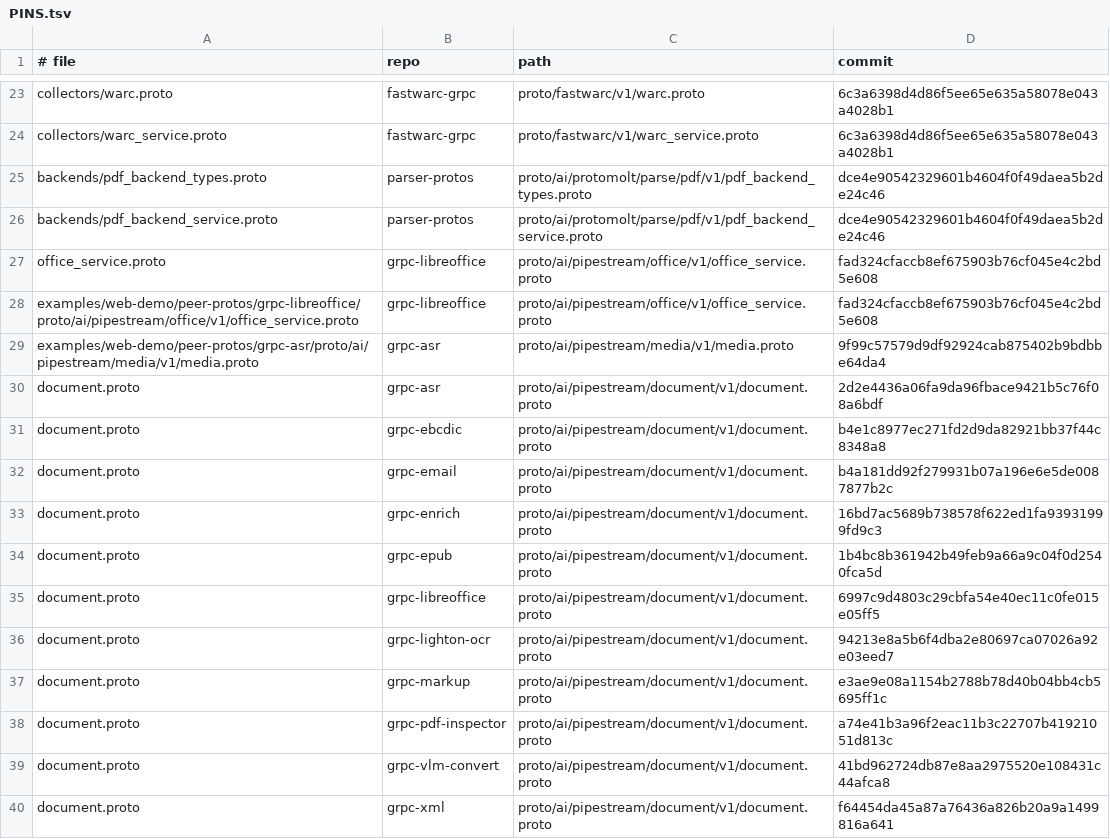
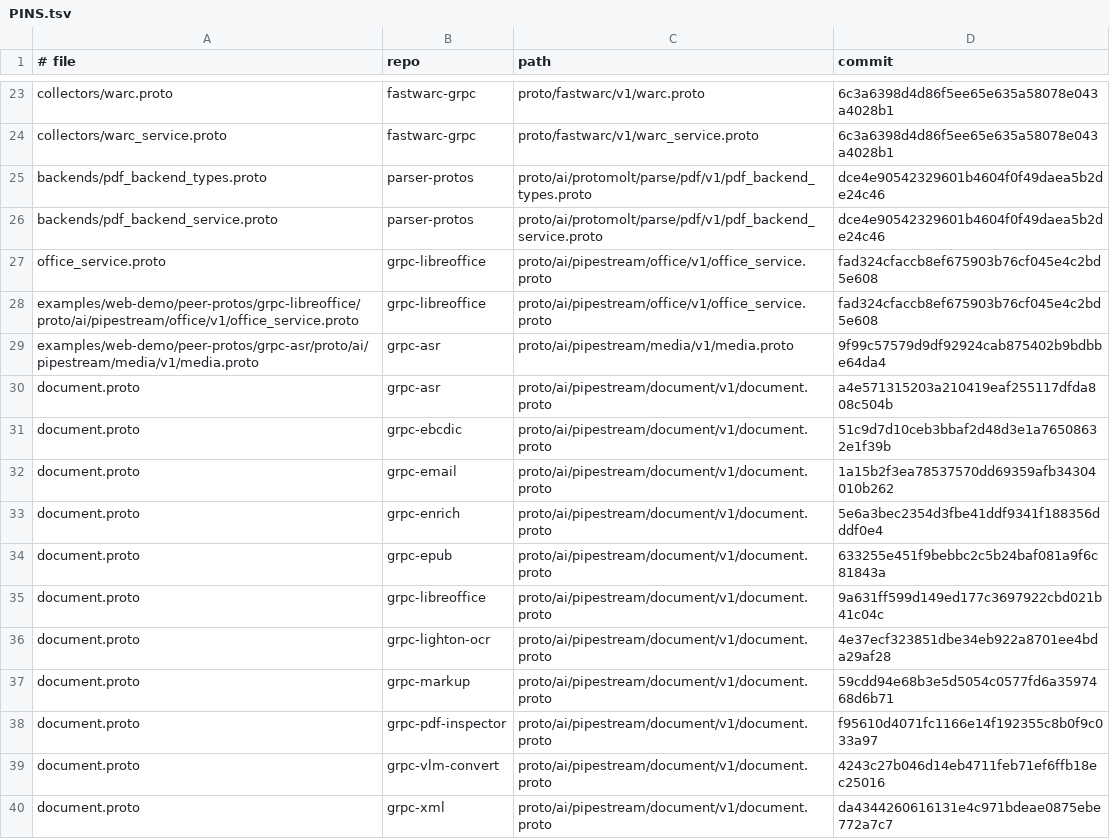
Before and after one commit to ai-pipestream/gRParse, a TSV file: collectors/PINS.tsv, drawn as a sheet; only a part is shown, gaps mark what is left out.

```diff
--- a/collectors/PINS.tsv
+++ b/collectors/PINS.tsv
@@ -29,12 +29,12 @@ examples/web-demo/peer-protos/grpc-libreoffice/proto/ai/pipestream/office/v1/off
 examples/web-demo/peer-protos/grpc-asr/proto/ai/pipestream/media/v1/media.proto	grpc-asr	proto/ai/pipestream/media/v1/media.proto	9f99c57579d9df92924cab875402b9bdbbe64da4
-document.proto	grpc-asr	proto/ai/pipestream/document/v1/document.proto	2d2e4436a06fa9da96fbace9421b5c76f08a6bdf
-document.proto	grpc-ebcdic	proto/ai/pipestream/document/v1/document.proto	b4e1c8977ec271fd2d9da82921bb37f44c8348a8
-document.proto	grpc-email	proto/ai/pipestream/document/v1/document.proto	b4a181dd92f279931b07a196e6e5de0087877b2c
-document.proto	grpc-enrich	proto/ai/pipestream/document/v1/document.proto	16bd7ac5689b738578f622ed1fa93931999fd9c3
-document.proto	grpc-epub	proto/ai/pipestream/document/v1/document.proto	1b4bc8b361942b49feb9a66a9c04f0d2540fca5d
-document.proto	grpc-libreoffice	proto/ai/pipestream/document/v1/document.proto	6997c9d4803c29cbfa54e40ec11c0fe015e05ff5
-document.proto	grpc-lighton-ocr	proto/ai/pipestream/document/v1/document.proto	94213e8a5b6f4dba2e80697ca07026a92e03eed7
-document.proto	grpc-markup	proto/ai/pipestream/document/v1/document.proto	e3ae9e08a1154b2788b78d40b04bb4cb5695ff1c
-document.proto	grpc-pdf-inspector	proto/ai/pipestream/document/v1/document.proto	a74e41b3a96f2eac11b3c22707b41921051d813c
-document.proto	grpc-vlm-convert	proto/ai/pipestream/document/v1/document.proto	41bd962724db87e8aa2975520e108431c44afca8
-document.proto	grpc-xml	proto/ai/pipestream/document/v1/document.proto	f64454da45a87a76436a826b20a9a1499816a641
+document.proto	grpc-asr	proto/ai/pipestream/document/v1/document.proto	a4e571315203a210419eaf255117dfda808c504b
+document.proto	grpc-ebcdic	proto/ai/pipestream/document/v1/document.proto	51c9d7d10ceb3bbaf2d48d3e1a76508632e1f39b
+document.proto	grpc-email	proto/ai/pipestream/document/v1/document.proto	1a15b2f3ea78537570dd69359afb34304010b262
+document.proto	grpc-enrich	proto/ai/pipestream/document/v1/document.proto	5e6a3bec2354d3fbe41ddf9341f188356dddf0e4
+document.proto	grpc-epub	proto/ai/pipestream/document/v1/document.proto	633255e451f9bebbc2c5b24baf081a9f6c81843a
+document.proto	grpc-libreoffice	proto/ai/pipestream/document/v1/document.proto	9a631ff599d149ed177c3697922cbd021b41c04c
+document.proto	grpc-lighton-ocr	proto/ai/pipestream/document/v1/document.proto	4e37ecf323851dbe34eb922a8701ee4bda29af28
+document.proto	grpc-markup	proto/ai/pipestream/document/v1/document.proto	59cdd94e68b3e5d5054c0577fd6a3597468d6b71
+document.proto	grpc-pdf-inspector	proto/ai/pipestream/document/v1/document.proto	f95610d4071fc1166e14f192355c8b0f9c033a97
+document.proto	grpc-vlm-convert	proto/ai/pipestream/document/v1/document.proto	4243c27b046d14eb4711feb71ef6ffb18ec25016
+document.proto	grpc-xml	proto/ai/pipestream/document/v1/document.proto	da4344260616131e4c971bdeae0875ebe772a7c7
```
Also changed, not shown: 10 other files.
